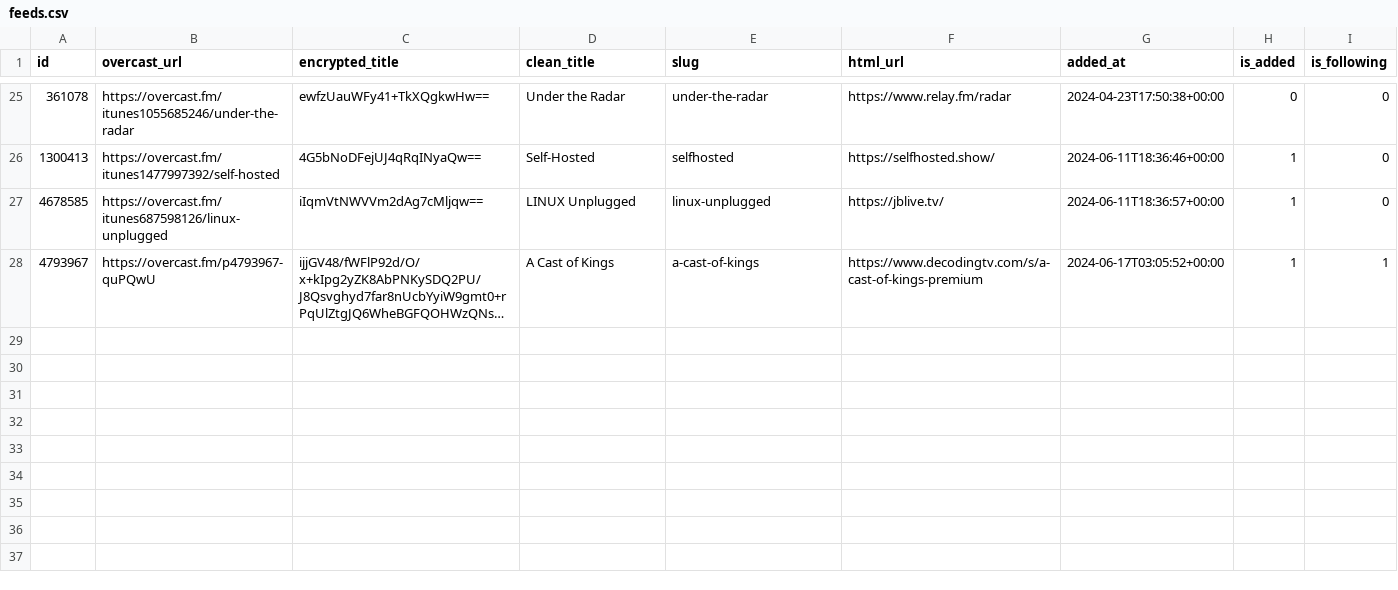
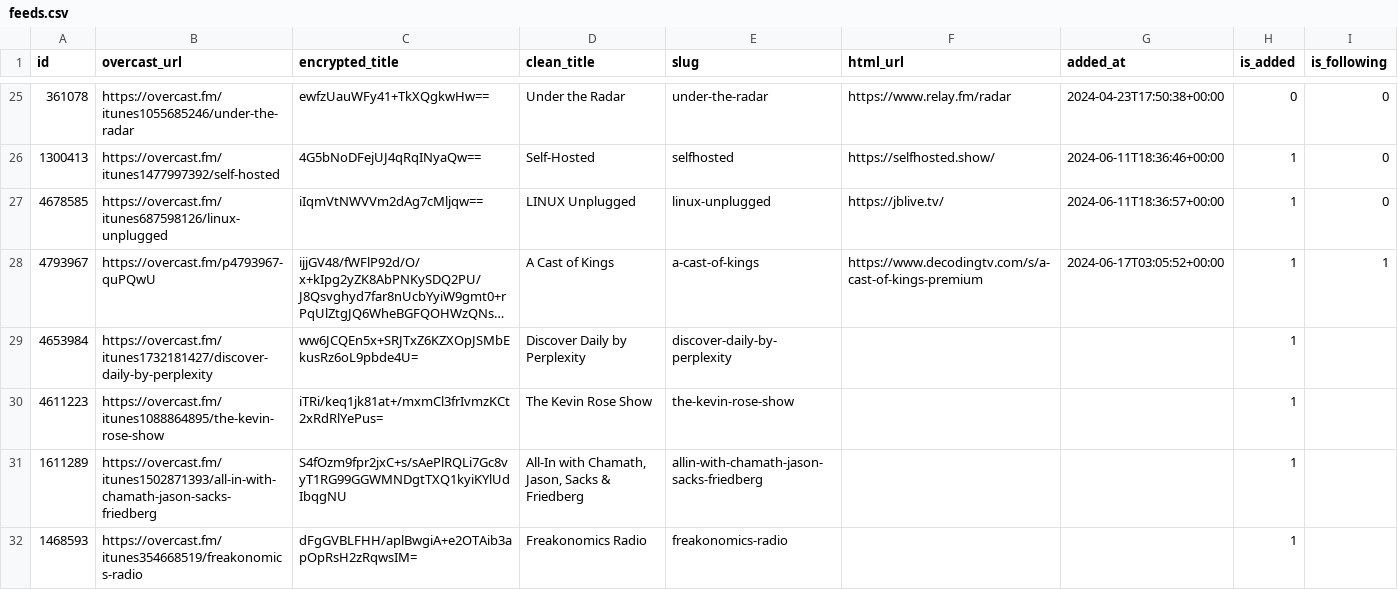
Before and after one commit to josh/overcast-data, a CSV file: feeds.csv, drawn as a sheet; only a part is shown, gaps mark what is left out; long unchanged cells end in …; the diff names each change by its address in the sheet, - before the commit and + after, or states it on an @@ line.

```diff
--- a/feeds.csv
+++ b/feeds.csv
+row 29: 4653984 | https://overcast.fm/itunes1732181427/discover-daily-by-perplexity | ww6JCQEn5x+SRJTxZ6KZXOpJSMbEkusRz6oL9pbde4U= | Discover Daily by Perplexity | discover-daily-by-perplexity |  |  | 1
+row 30: 4611223 | https://overcast.fm/itunes1088864895/the-kevin-rose-show | iTRi/keq1jk81at+/mxmCl3frIvmzKCt2xRdRlYePus= | The Kevin Rose Show | the-kevin-rose-show |  |  | 1
+row 31: 1611289 | https://overcast.fm/itunes1502871393/all-in-with-chamath-jason-sacks-friedberg | S4fOzm9fpr2jxC+s/sAePlRQLi7Gc8vyT1RG99GGWMNDgtTXQ1kyiKYlUdIbqgNU | All-In with Chamath, Jason, Sacks & Friedberg | allin-with-chamath-jason-sacks-friedberg |  |  | 1
+row 32: 1468593 | https://overcast.fm/itunes354668519/freakonomics-radio | dFgGVBLFHH/aplBwgiA+e2OTAib3apOpRsH2zRqwsIM= | Freakonomics Radio | freakonomics-radio |  |  | 1
```
Also changed, not shown: 2 other files.
